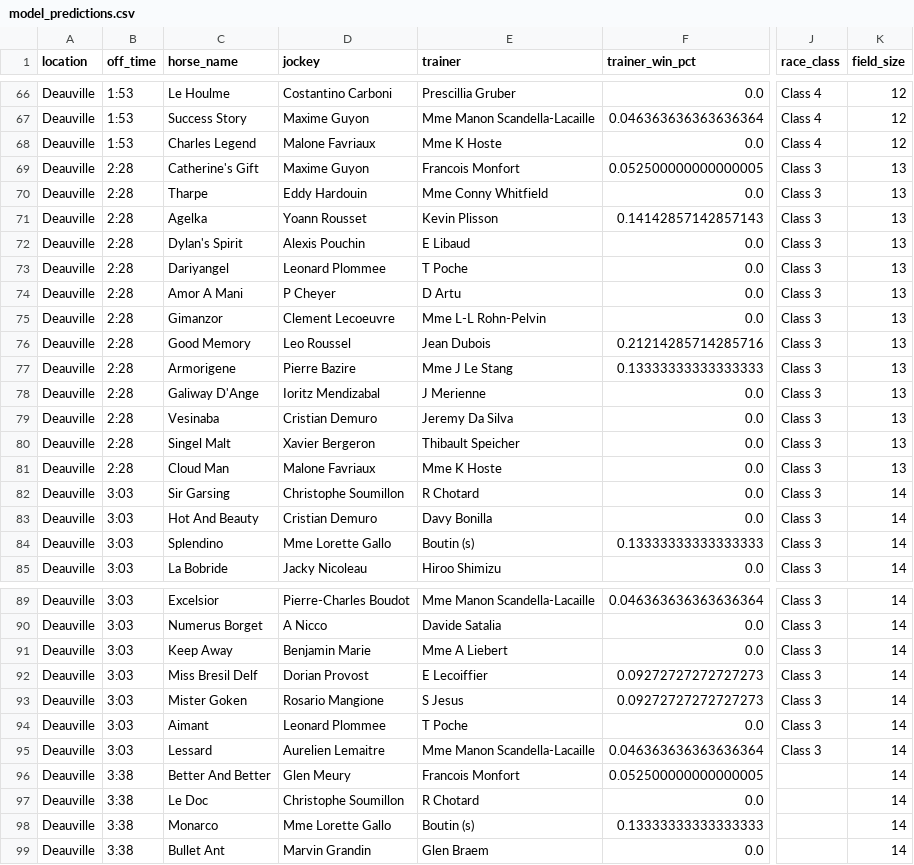
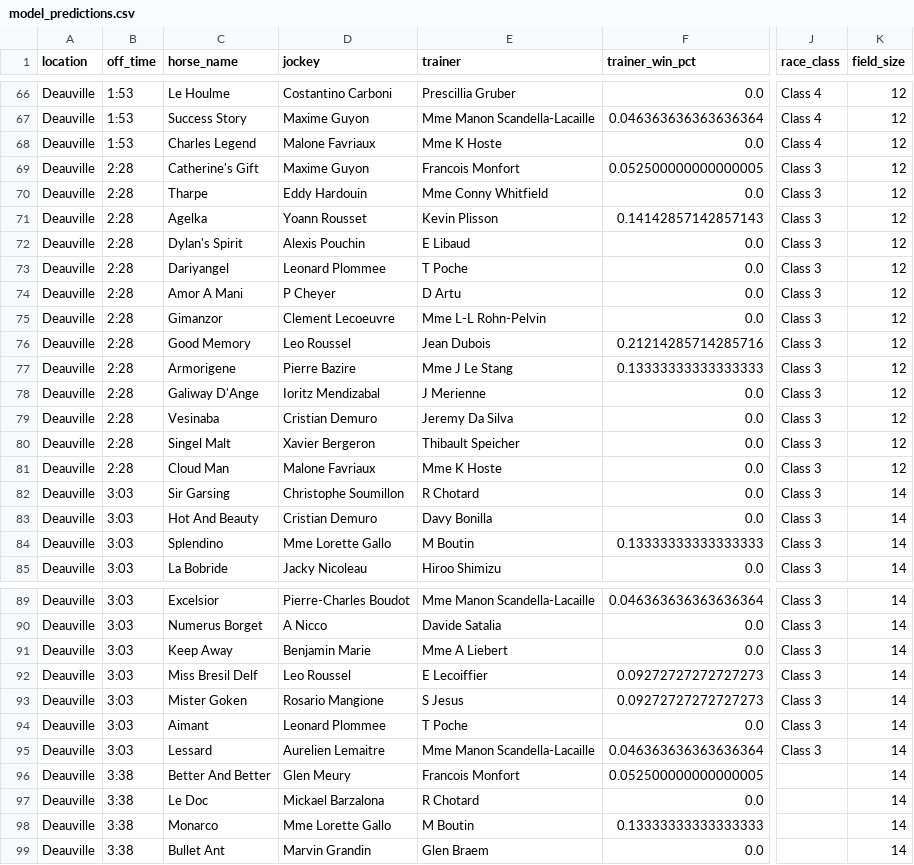
Before and after one commit to mted25/horse-racing-ai, a CSV file: model_predictions.csv, drawn as a sheet; only a part is shown, gaps mark what is left out; the diff covers the shown part only; the diff names each change by its address in the sheet, - before the commit and + after, or states it on an @@ line.

```diff
--- a/model_predictions.csv
+++ b/model_predictions.csv
-K69:K81 (field_size): 13
+K69:K81 (field_size): 12
-E84 (trainer): Boutin (s)
+E84 (trainer): M Boutin
-D92 (jockey): Dorian Provost
+D92 (jockey): Leo Roussel
-D97 (jockey): Christophe Soumillon
+D97 (jockey): Mickael Barzalona
-E98 (trainer): Boutin (s)
+E98 (trainer): M Boutin
```
Also changed, not shown: 38 edited cells elsewhere in this file.
